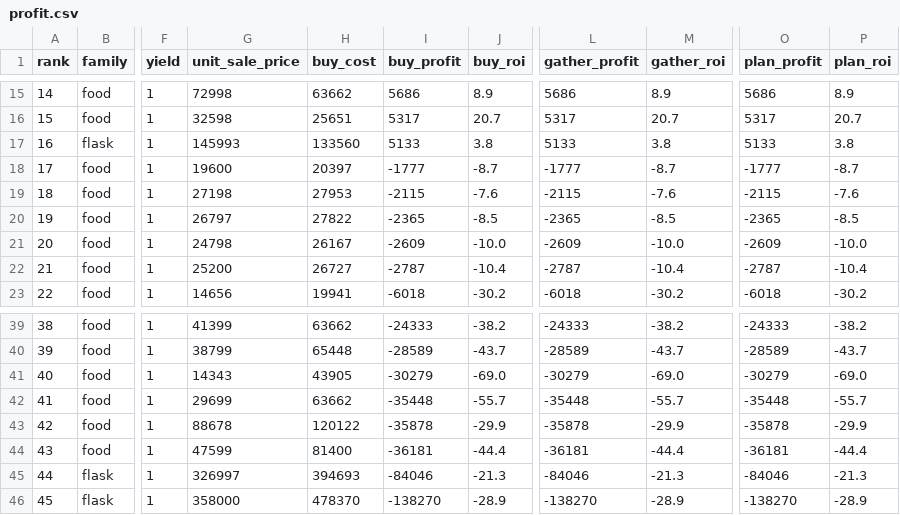
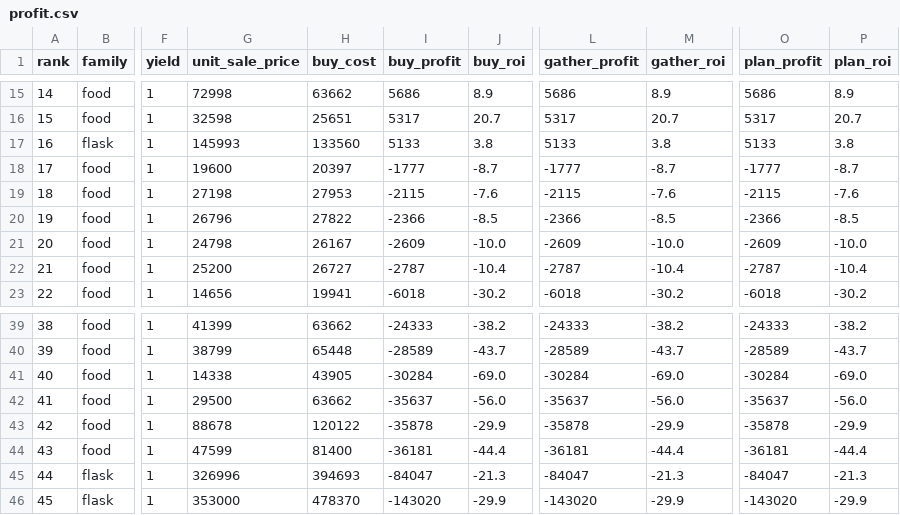
Before and after one commit to pbozic/coa-db, a CSV file: output/market/profit.csv, drawn as a sheet; only a part is shown, gaps mark what is left out; the diff covers the shown part only; the diff names each change by its address in the sheet, - before the commit and + after, or states it on an @@ line.

```diff
--- a/output/market/profit.csv
+++ b/output/market/profit.csv
-G20 (unit_sale_price): 26797
+G20 (unit_sale_price): 26796
-I20 (buy_profit): -2365
+I20 (buy_profit): -2366
-L20 (gather_profit): -2365
+L20 (gather_profit): -2366
-O20 (plan_profit): -2365
+O20 (plan_profit): -2366
-G41 (unit_sale_price): 14343
+G41 (unit_sale_price): 14338
-I41 (buy_profit): -30279
+I41 (buy_profit): -30284
-L41 (gather_profit): -30279
+L41 (gather_profit): -30284
-O41 (plan_profit): -30279
+O41 (plan_profit): -30284
-G42 (unit_sale_price): 29699
+G42 (unit_sale_price): 29500
-I42 (buy_profit): -35448
+I42 (buy_profit): -35637
-J42 (buy_roi): -55.7
+J42 (buy_roi): -56.0
-L42 (gather_profit): -35448
+L42 (gather_profit): -35637
-M42 (gather_roi): -55.7
+M42 (gather_roi): -56.0
-O42 (plan_profit): -35448
+O42 (plan_profit): -35637
-P42 (plan_roi): -55.7
+P42 (plan_roi): -56.0
-G45 (unit_sale_price): 326997
+G45 (unit_sale_price): 326996
-I45 (buy_profit): -84046
+I45 (buy_profit): -84047
-L45 (gather_profit): -84046
+L45 (gather_profit): -84047
-O45 (plan_profit): -84046
+O45 (plan_profit): -84047
-G46 (unit_sale_price): 358000
+G46 (unit_sale_price): 353000
-I46 (buy_profit): -138270
+I46 (buy_profit): -143020
-J46 (buy_roi): -28.9
+J46 (buy_roi): -29.9
-L46 (gather_profit): -138270
+L46 (gather_profit): -143020
-M46 (gather_roi): -28.9
+M46 (gather_roi): -29.9
-O46 (plan_profit): -138270
+O46 (plan_profit): -143020
-P46 (plan_roi): -28.9
+P46 (plan_roi): -29.9
```
Also changed, not shown: 1 added row, 1 removed row and 97 edited cells elsewhere in this file, 8 other files.
